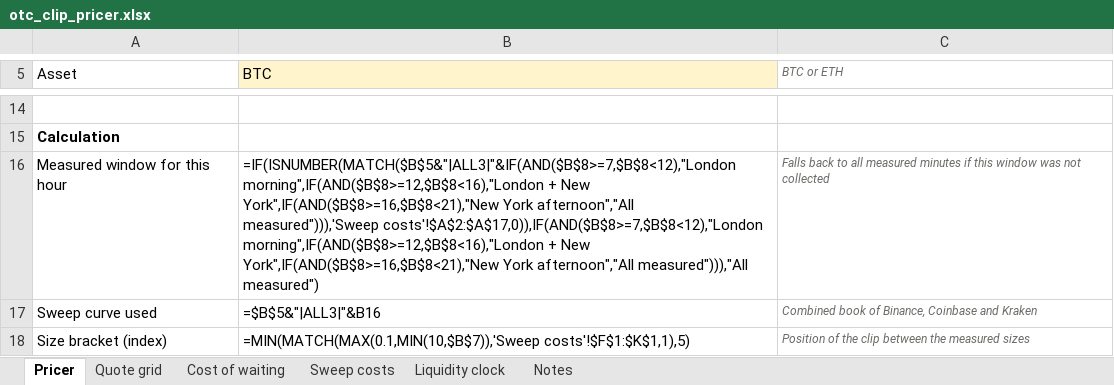
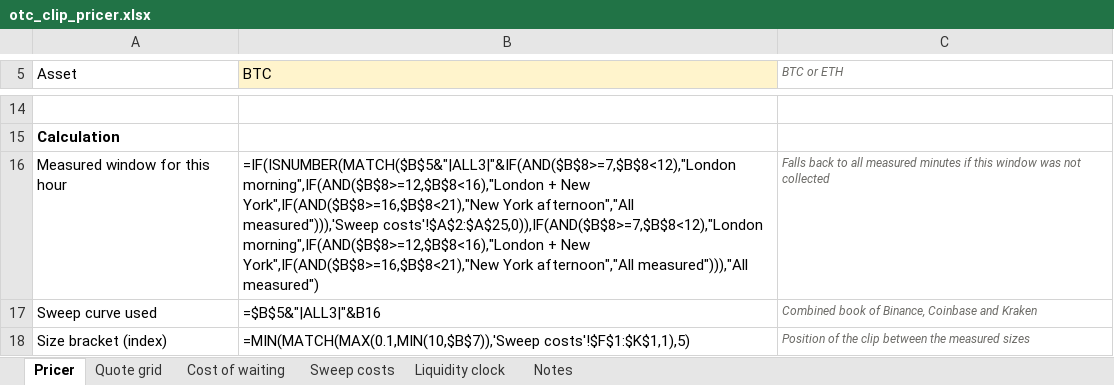
Before and after one commit to MariusEtudiant/otc-execution-cost, an Excel workbook: reports/otc_clip_pricer.xlsx, sheet Pricer, drawn as a sheet; only a part is shown, gaps mark what is left out; values as stored, in another font and other column widths than the file's, no borders; formulas without a stored value are shown as written; the diff covers the shown part only; the diff names each change by its address in the sheet, - before the commit and + after, or states it on an @@ line.

Commit message:
Matin londonien complet (07:12-09:28 UTC) : chiffres et grille Excel mis a jour

```diff
--- a/reports/otc_clip_pricer.xlsx (sheet Pricer)
+++ b/reports/otc_clip_pricer.xlsx (sheet Pricer)
-B16 (BTC): …afternoon","All measured"))),'Sweep costs'!$A$2:$A$17,0)),IF(AND($B$8>=7,$B$8<12),"London morning",IF(AND($B$8>=12,$B$8<16),"London +…
+B16 (BTC): …afternoon","All measured"))),'Sweep costs'!$A$2:$A$25,0)),IF(AND($B$8>=7,$B$8<12),"London morning",IF(AND($B$8>=12,$B$8<16),"London +…
```
Also changed, not shown: 3 edited cells elsewhere in this sheet, sheet Sweep costs, sheet Quote grid, sheet Notes, 7 other files.
